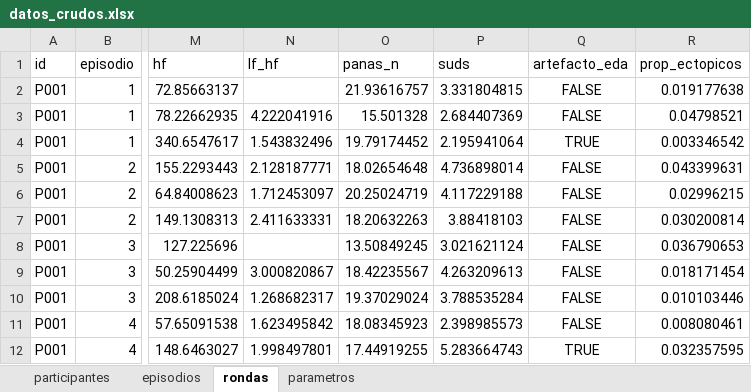
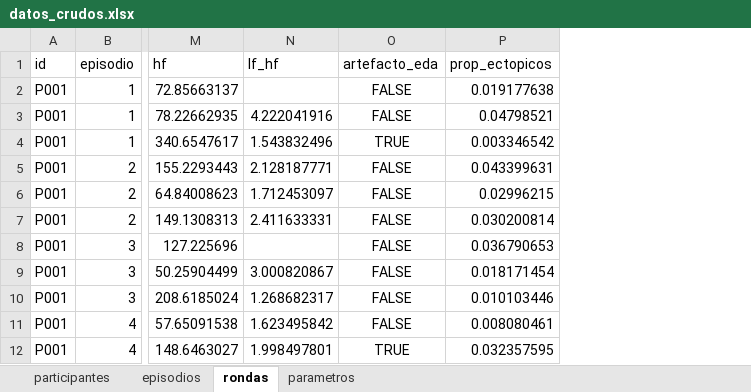
Before and after one commit to rodrei/neuro-experiment, an Excel workbook: simulation/datos/datos_crudos.xlsx, sheet rondas, drawn as a sheet; only a part is shown, gaps mark what is left out; values as stored, in another font and other column widths than the file's, no borders; the diff names each change by its address in the sheet, - before the commit and + after, or states it on an @@ line.

```diff
--- a/simulation/datos/datos_crudos.xlsx (sheet rondas)
+++ b/simulation/datos/datos_crudos.xlsx (sheet rondas)
-column O (panas_n), rows 2-12: 21.93616757 | 15.501328 | 19.79174452 | 18.02654648 | 20.25024719 | 18.20632263 | 13.50849245 | 18.42235567 | 19.37029024 | 18.08345923 | 17.44919255
-column P (suds), rows 2-12: 3.331804815 | 2.684407369 | 2.195941064 | 4.736898014 | 4.117229188 | 3.88418103 | 3.021621124 | 4.263209613 | 3.788535284 | 2.398985573 | 5.283664743
```
Also changed, not shown: sheet episodios, sheet parametros, 11 other files.
